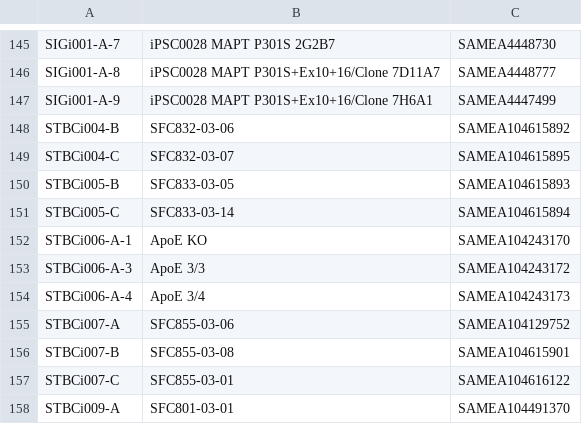
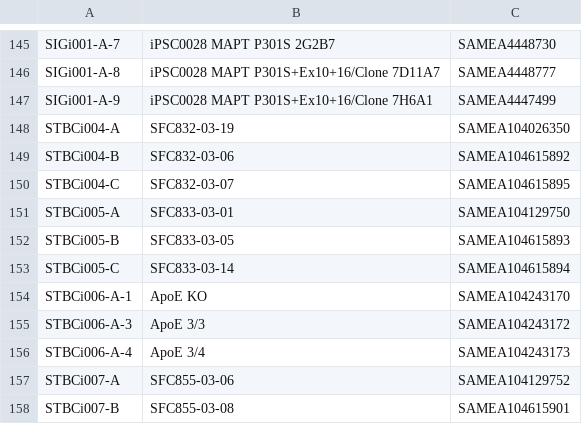
Before and after one commit to EMBL-EBI-GCA/literature_mining_ids, a TSV file: ebisc.tsv, drawn as a sheet; only a part is shown, gaps mark what is left out; the shorter side is filled out with more unchanged rows.

Commit message:
Automated literature mining backup @ Thu  4 Jul 06:30:07 BST 2019

```diff
--- a/ebisc.tsv
+++ b/ebisc.tsv
@@ -147,4 +147,6 @@ SIGi001-A-8	iPSC0028 MAPT P301S+Ex10+16/Clone 7D11A7	SAMEA4448777
 SIGi001-A-9	iPSC0028 MAPT P301S+Ex10+16/Clone 7H6A1	SAMEA4447499
+STBCi004-A	SFC832-03-19	SAMEA104026350
 STBCi004-B	SFC832-03-06	SAMEA104615892
 STBCi004-C	SFC832-03-07	SAMEA104615895
+STBCi005-A	SFC833-03-01	SAMEA104129750
 STBCi005-B	SFC833-03-05	SAMEA104615893
```
